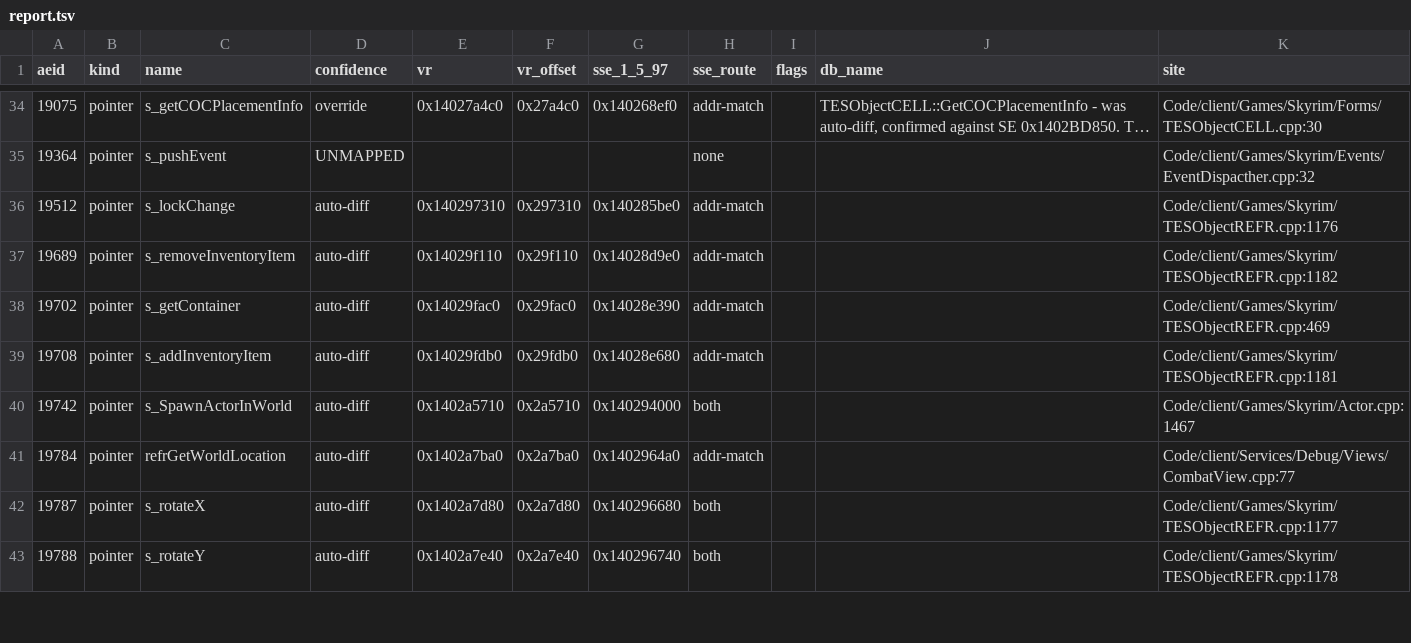
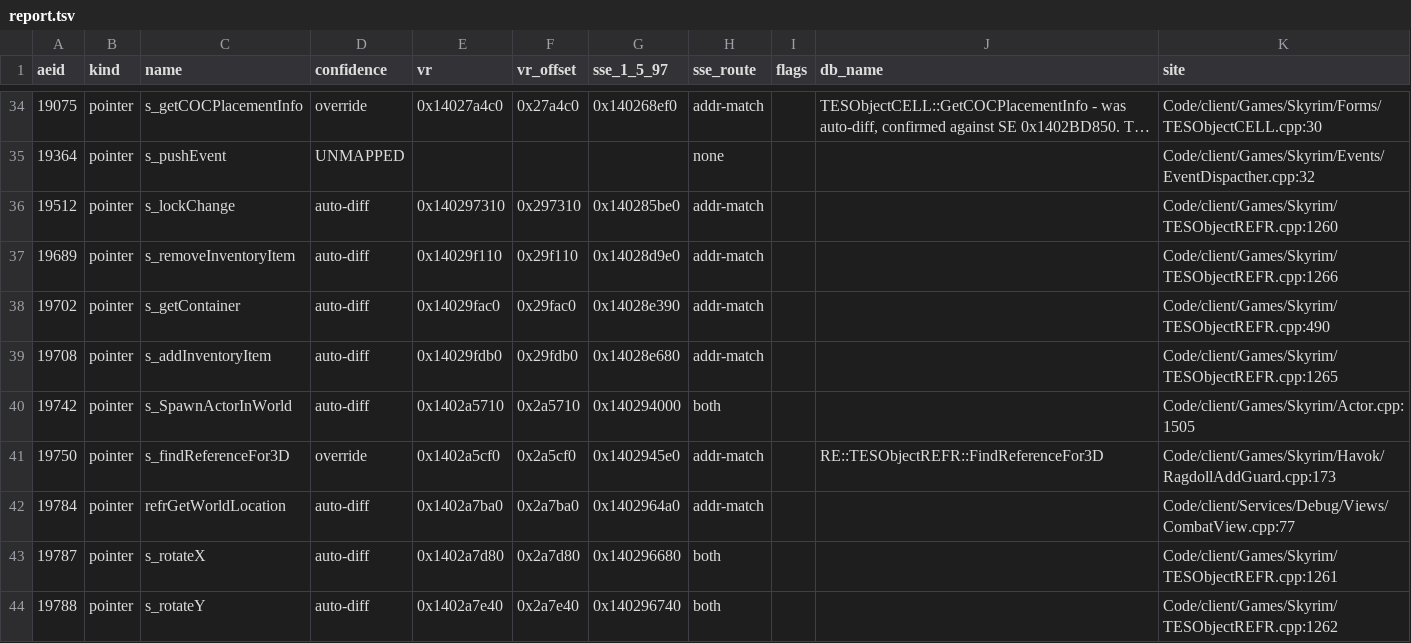
Before and after one commit to cmpayc/TiltedEvolutionVR, a TSV file: Tools/vr_addresses/report.tsv, drawn as a sheet; only a part is shown, gaps mark what is left out; long unchanged cells end in …; the diff covers the shown part only.

```diff
--- a/Tools/vr_addresses/report.tsv
+++ b/Tools/vr_addresses/report.tsv
@@ -35,9 +35,10 @@ aeid	kind	name	confidence	vr	vr_offset	sse_1_5_97	sse_route	flags	db_name	site
 19364	pointer	s_pushEvent	UNMAPPED				none			Code/client/Games/Skyrim/Events/EventDispacther.cpp:32
-19512	pointer	s_lockChange	auto-diff	0x140297310	0x297310	0x140285be0	addr-match			Code/client/Games/Skyrim/TESObjectREFR.cpp:1176
-19689	pointer	s_removeInventoryItem	auto-diff	0x14029f110	0x29f110	0x14028d9e0	addr-match			Code/client/Games/Skyrim/TESObjectREFR.cpp:1182
-19702	pointer	s_getContainer	auto-diff	0x14029fac0	0x29fac0	0x14028e390	addr-match			Code/client/Games/Skyrim/TESObjectREFR.cpp:469
-19708	pointer	s_addInventoryItem	auto-diff	0x14029fdb0	0x29fdb0	0x14028e680	addr-match			Code/client/Games/Skyrim/TESObjectREFR.cpp:1181
-19742	pointer	s_SpawnActorInWorld	auto-diff	0x1402a5710	0x2a5710	0x140294000	both			Code/client/Games/Skyrim/Actor.cpp:1467
+19512	pointer	s_lockChange	auto-diff	0x140297310	0x297310	0x140285be0	addr-match			Code/client/Games/Skyrim/TESObjectREFR.cpp:1260
+19689	pointer	s_removeInventoryItem	auto-diff	0x14029f110	0x29f110	0x14028d9e0	addr-match			Code/client/Games/Skyrim/TESObjectREFR.cpp:1266
+19702	pointer	s_getContainer	auto-diff	0x14029fac0	0x29fac0	0x14028e390	addr-match			Code/client/Games/Skyrim/TESObjectREFR.cpp:490
+19708	pointer	s_addInventoryItem	auto-diff	0x14029fdb0	0x29fdb0	0x14028e680	addr-match			Code/client/Games/Skyrim/TESObjectREFR.cpp:1265
+19742	pointer	s_SpawnActorInWorld	auto-diff	0x1402a5710	0x2a5710	0x140294000	both			Code/client/Games/Skyrim/Actor.cpp:1505
+19750	pointer	s_findReferenceFor3D	override	0x1402a5cf0	0x2a5cf0	0x1402945e0	addr-match		RE::TESObjectREFR::FindReferenceFor3D	Code/client/Games/Skyrim/Havok/RagdollAddGuard.cpp:173
 19784	pointer	refrGetWorldLocation	auto-diff	0x1402a7ba0	0x2a7ba0	0x1402964a0	addr-match			Code/client/Services/Debug/Views/CombatView.cpp:77
-19787	pointer	s_rotateX	auto-diff	0x1402a7d80	0x2a7d80	0x140296680	both			Code/client/Games/Skyrim/TESObjectREFR.cpp:1177
-19788	pointer	s_rotateY	auto-diff	0x1402a7e40	0x2a7e40	0x140296740	both			Code/client/Games/Skyrim/TESObjectREFR.cpp:1178
+19787	pointer	s_rotateX	auto-diff	0x1402a7d80	0x2a7d80	0x140296680	both			Code/client/Games/Skyrim/TESObjectREFR.cpp:1261
+19788	pointer	s_rotateY	auto-diff	0x1402a7e40	0x2a7e40	0x140296740	both			Code/client/Games/Skyrim/TESObjectREFR.cpp:1262
```
Also changed, not shown: 3 added rows and 75 edited cells elsewhere in this file, Tools/vr_addresses/overrides.csv, 5 other files.
